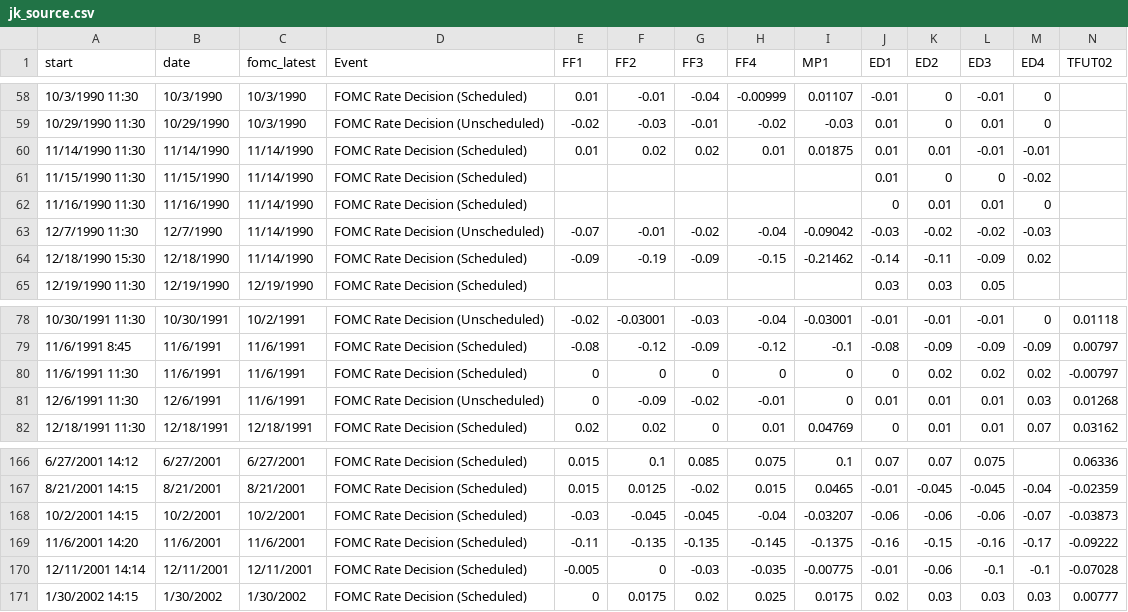
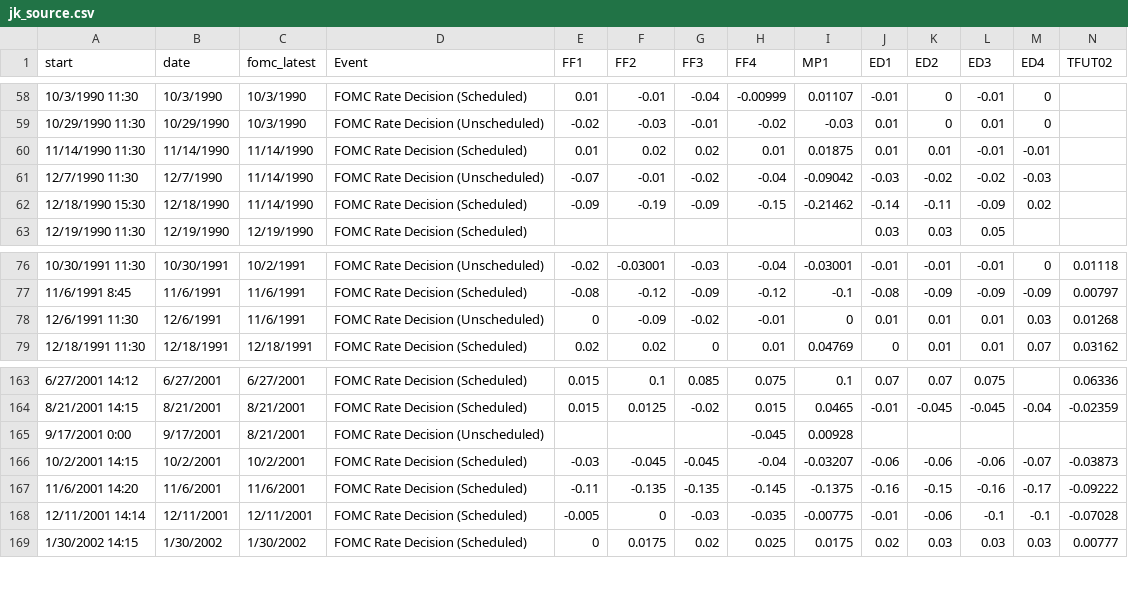
Before and after one commit to paulbousquet/GBMPSurprise, a CSV file: jk_source.csv, drawn as a sheet; only a part is shown, gaps mark what is left out; removed rows and columns are numbered as before the commit, all else as after; rows hold the shown columns only; the diff names each change by its address in the sheet, - before the commit and + after, or states it on an @@ line.

Commit message:
Add files via upload

```diff
--- a/jk_source.csv
+++ b/jk_source.csv
-row 61: 11/15/1990 11:30 | 11/15/1990 | 11/14/1990 | FOMC Rate Decision (Scheduled) |  |  |  |  |  | 0.01 | 0 | 0 | -0.02
-row 62: 11/16/1990 11:30 | 11/16/1990 | 11/14/1990 | FOMC Rate Decision (Scheduled) |  |  |  |  |  | 0 | 0.01 | 0.01 | 0
-row 80: 11/6/1991 11:30 | 11/6/1991 | 11/6/1991 | FOMC Rate Decision (Scheduled) | 0 | 0 | 0 | 0 | 0 | 0 | 0.02 | 0.02 | 0.02 | -0.00797
+row 165: 9/17/2001 0:00 | 9/17/2001 | 8/21/2001 | FOMC Rate Decision (Unscheduled) |  |  |  | -0.045 | 0.00928
```
